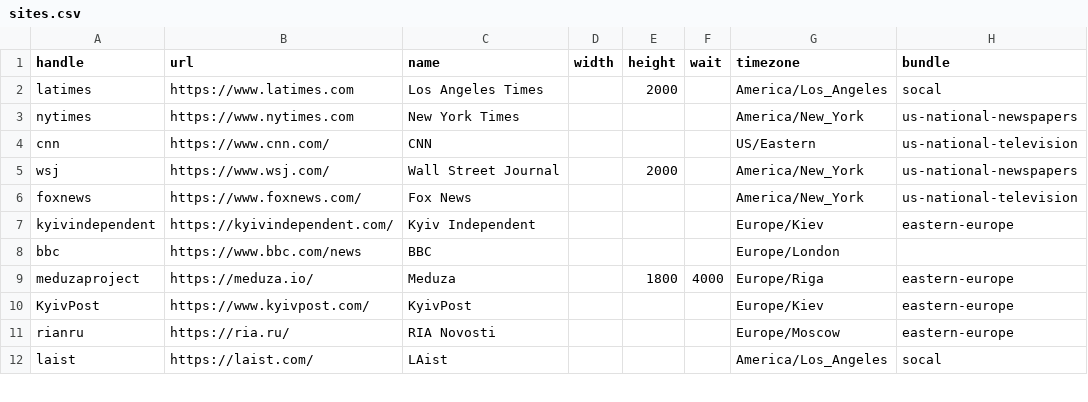
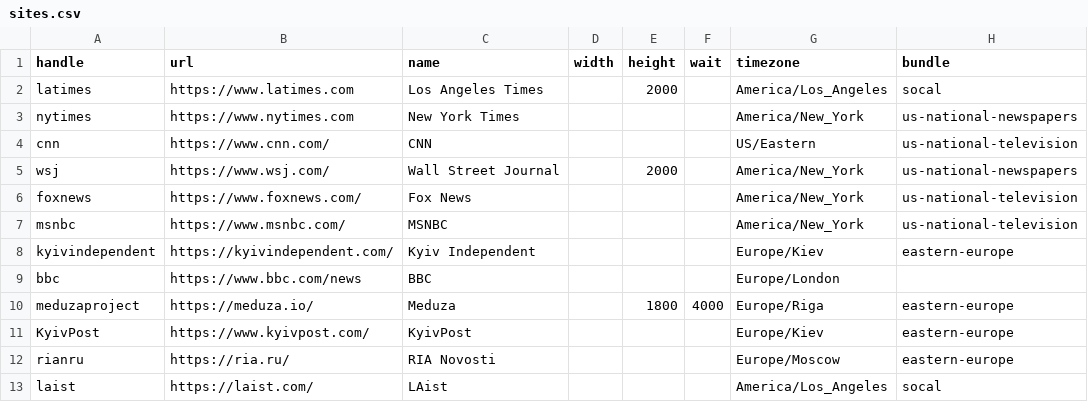
Before and after one commit to simonw/news-homepages, a CSV file: newshomepages/sources/sites.csv, drawn as a sheet; only a part is shown; the diff names each change by its address in the sheet, - before the commit and + after, or states it on an @@ line.

Commit message:
Added MSNBC

```diff
--- a/newshomepages/sources/sites.csv
+++ b/newshomepages/sources/sites.csv
+row 7: msnbc | https://www.msnbc.com/ | MSNBC |  |  |  | America/New_York | us-national-television
```
